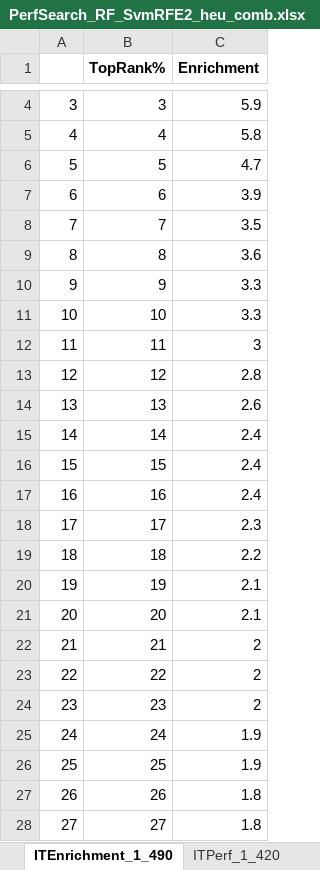
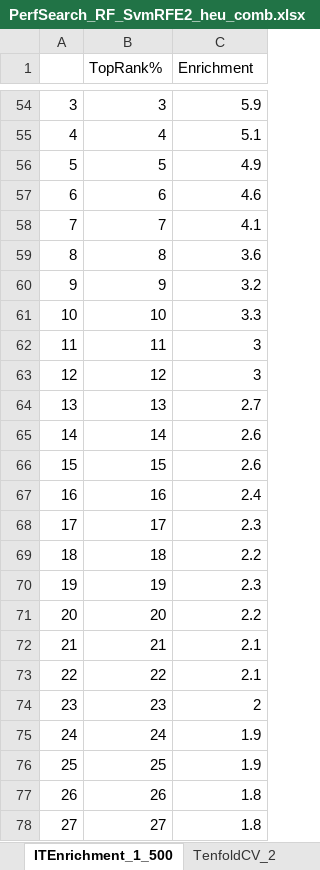
Before and after one commit to srautonu/AntigenPredictor, an Excel workbook: Code/R/Magnan/PerfSearch_RF_SvmRFE2_heu_comb.xlsx, sheet ITEnrichment_1_500, drawn as a sheet; only a part is shown, gaps mark what is left out; values as stored, in another font and other column widths than the file's, no borders; charts and pictures not drawn; addresses are those after the commit; the diff covers the shown part only; the diff names each change by its address in the sheet, - before the commit and + after, or states it on an @@ line.

```diff
--- a/Code/R/Magnan/PerfSearch_RF_SvmRFE2_heu_comb.xlsx (sheet ITEnrichment_1_500)
+++ b/Code/R/Magnan/PerfSearch_RF_SvmRFE2_heu_comb.xlsx (sheet ITEnrichment_1_500)
-sheet tab: ITEnrichment_1_490
+sheet tab: ITEnrichment_1_500
-sheet tab: ITPerf_1_420
-B1:C1 bold: on
+B1:C1 bold: off
-C55 (Enrichment): 5.8
+C55 (Enrichment): 5.1
-C56 (Enrichment): 4.7
+C56 (Enrichment): 4.9
-C57 (Enrichment): 3.9
+C57 (Enrichment): 4.6
-C58 (Enrichment): 3.5
+C58 (Enrichment): 4.1
-C60 (Enrichment): 3.3
+C60 (Enrichment): 3.2
-C63 (Enrichment): 2.8
+C63 (Enrichment): 3
-C64 (Enrichment): 2.6
+C64 (Enrichment): 2.7
-C65:C66 (Enrichment): 2.4
+C65:C66 (Enrichment): 2.6
-C70 (Enrichment): 2.1
+C70 (Enrichment): 2.3
-C71 (Enrichment): 2.1
+C71 (Enrichment): 2.2
-C72:C73 (Enrichment): 2
+C72:C73 (Enrichment): 2.1
```
Also changed, not shown: 50 added rows and 23 edited cells elsewhere in this sheet, sheet TenfoldCV_2, sheet TenfoldCV_1, sheet ITPerf_1_500, sheet ITPerf_1, sheet Description, other sheet tabs, charts or pictures, Code/R/Magnan/PerfSearch_RF_Balanced_SvmRFE2_OptThreshold_heu_comb.xlsx, Code/R/Magnan/PerfSearch_RF_Balanced_SvmRFE2_heu_comb.xlsx, 8 other files.
